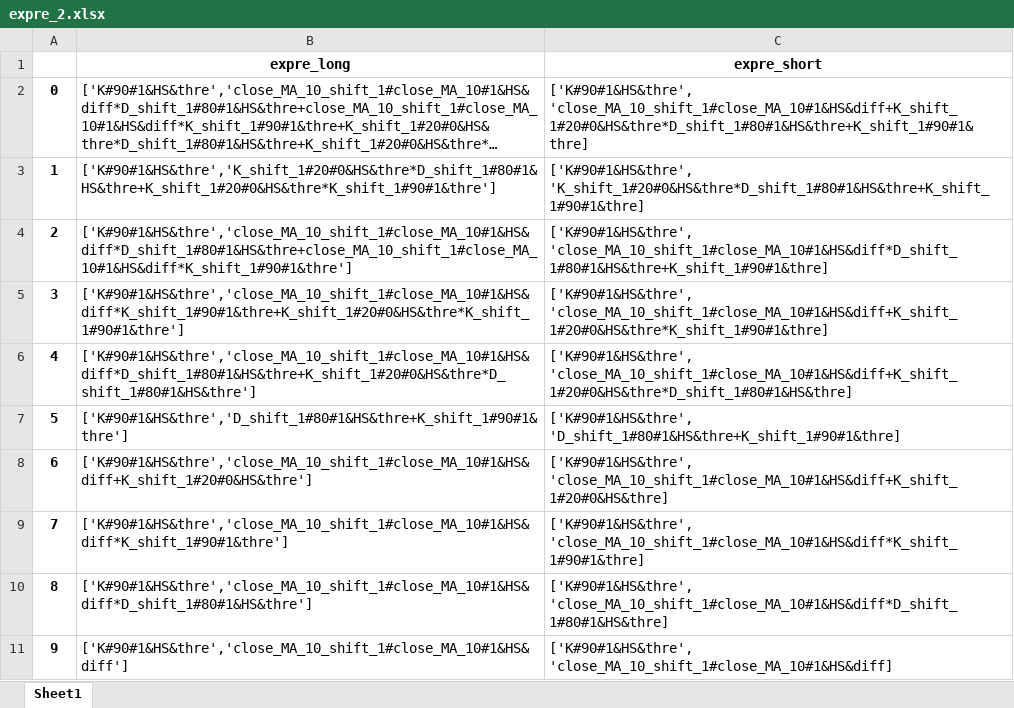
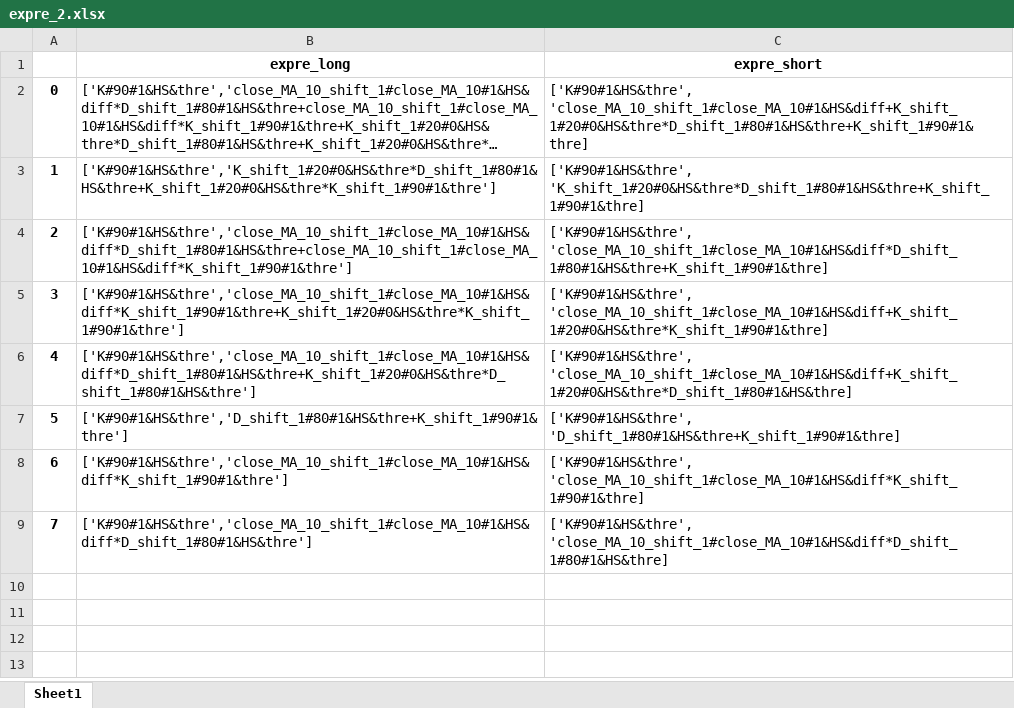
Before and after one commit to fagan2888/big, an Excel workbook: meta_stra_framwork/result/split/expre_2.xlsx, sheet Sheet1, drawn as a sheet; long unchanged cells end in …; values as stored, in another font and other column widths than the file's, no borders; removed rows and columns are numbered as before the commit, all else as after; the diff names each change by its address in the sheet, - before the commit and + after, or states it on an @@ line.

```diff
--- a/meta_stra_framwork/result/split/expre_2.xlsx (sheet Sheet1)
+++ b/meta_stra_framwork/result/split/expre_2.xlsx (sheet Sheet1)
-row 8: 6 | ['K#90#1&HS&thre','close_MA_10_shift_1#close_MA_10#1&HS&diff+K_shift_1#20#0&HS&thre'] | ['K#90#1&HS&thre', 'close_MA_10_shift_1#close_MA_10#1&HS&diff+K_shift_1#20#0&HS&thre]
@@ column A renumbered between rows 8 and 9 @@
-row 11: 9 | ['K#90#1&HS&thre','close_MA_10_shift_1#close_MA_10#1&HS&diff'] | ['K#90#1&HS&thre', 'close_MA_10_shift_1#close_MA_10#1&HS&diff]
```
Also changed, not shown: meta_stra_framwork/result/quick/trade.xlsx, meta_stra_framwork/result/split/all_result.xlsx, 14 other files.
